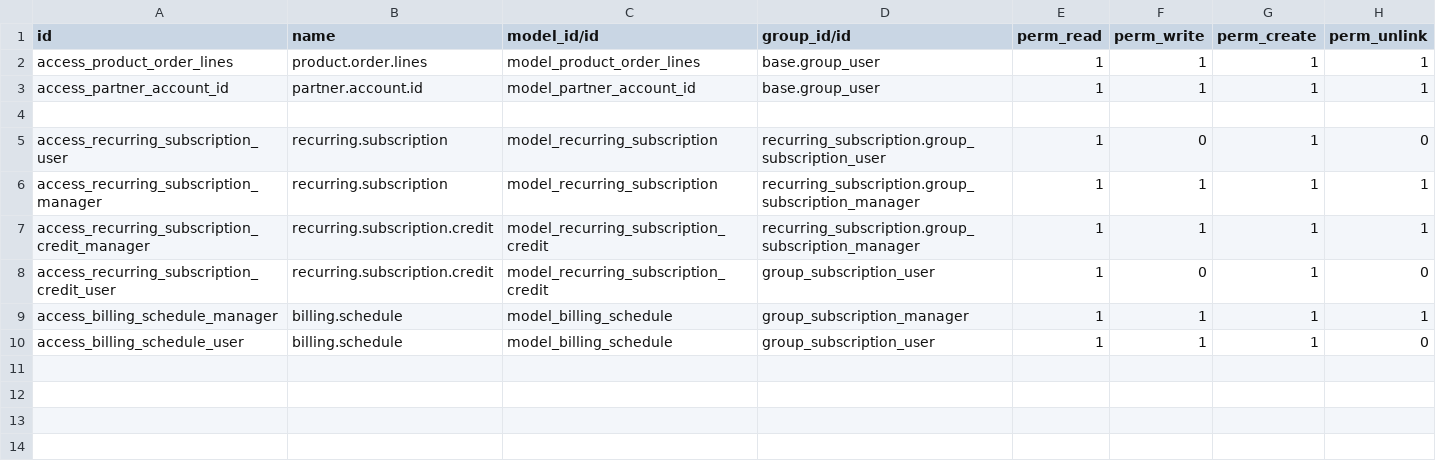
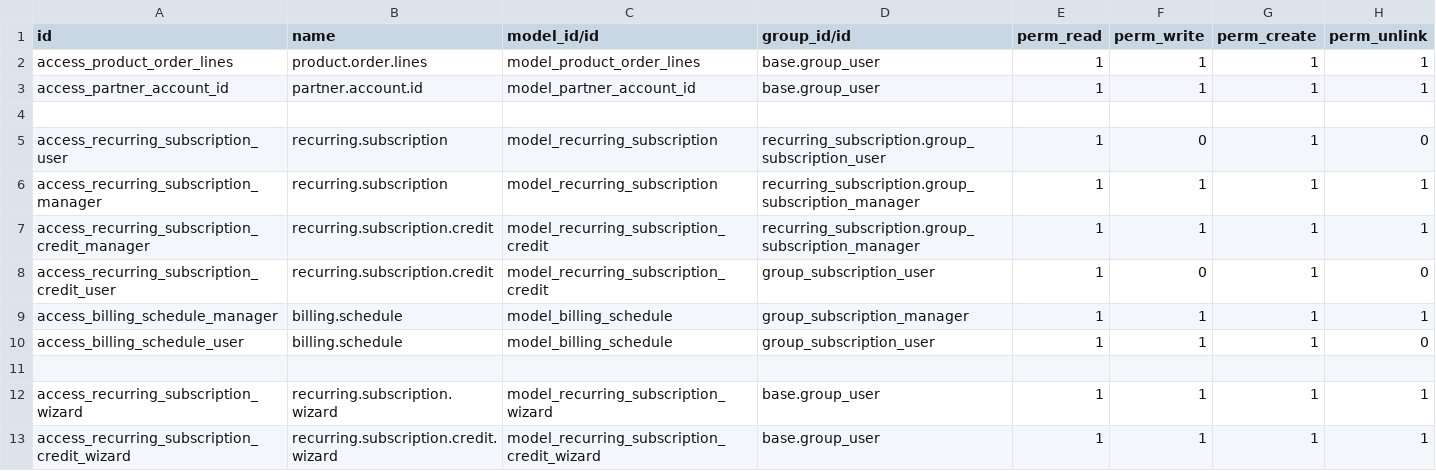
Before and after one commit to sayanth1357/odoo, a CSV file: recurring_subscription/security/ir.model.access.csv, drawn as a sheet; the diff names each change by its address in the sheet, - before the commit and + after, or states it on an @@ line.

```diff
--- a/recurring_subscription/security/ir.model.access.csv
+++ b/recurring_subscription/security/ir.model.access.csv
+row 11: (empty)
+row 12: access_recurring_subscription_wizard | recurring.subscription.wizard | model_recurring_subscription_wizard | base.group_user | 1 | 1 | 1 | 1
+row 13: access_recurring_subscription_credit_wizard | recurring.subscription.credit.wizard | model_recurring_subscription_credit_wizard | base.group_user | 1 | 1 | 1 | 1
```
Also changed, not shown: 12 other files.
